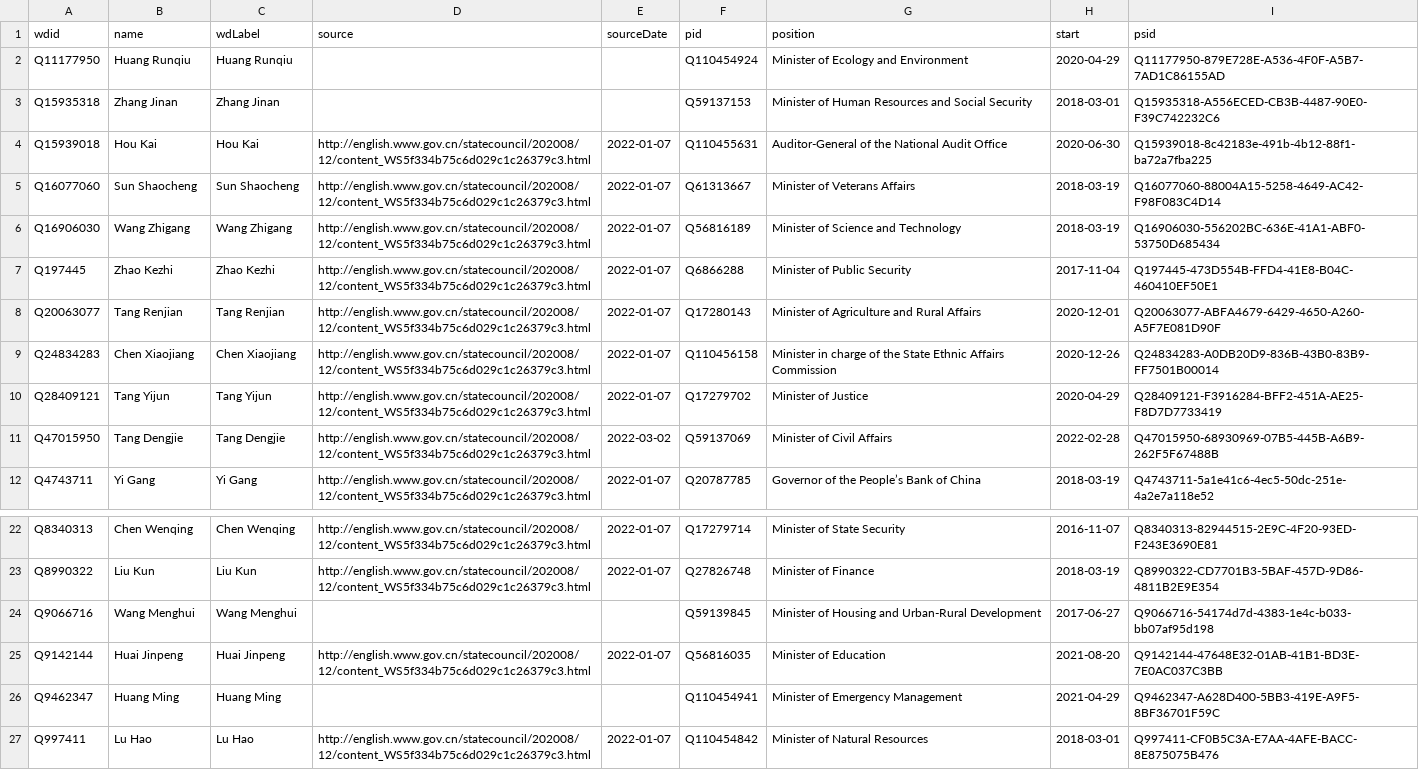
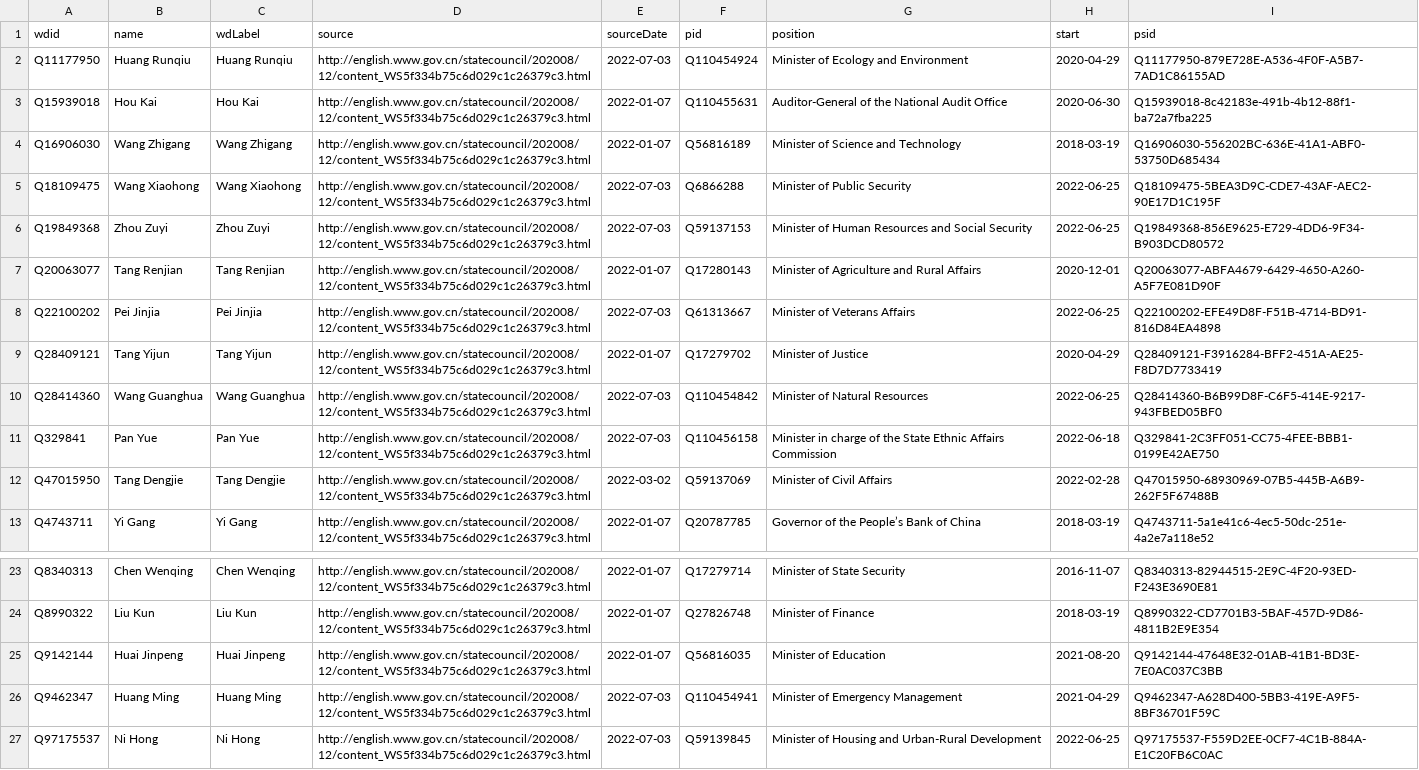
Before and after one commit to every-politician-scrapers/china-ministers, a CSV file: sources/official-ministers/wikidata.csv, drawn as a sheet; only a part is shown, gaps mark what is left out.

Commit message:
Compare external sources to Wikidata

```diff
--- a/sources/official-ministers/wikidata.csv
+++ b/sources/official-ministers/wikidata.csv
@@ -1,11 +1,12 @@
 wdid,name,wdLabel,source,sourceDate,pid,position,start,psid
-Q11177950,Huang Runqiu,Huang Runqiu,,,Q110454924,Minister of Ecology and Environment,2020-04-29,Q11177950-879E728E-A536-4F0F-A5B7-7AD1C86155AD
-Q15935318,Zhang Jinan,Zhang Jinan,,,Q59137153,Minister of Human Resources and Social Security,2018-03-01,Q15935318-A556ECED-CB3B-4487-90E0-F39C742232C6
+Q11177950,Huang Runqiu,Huang Runqiu,http://english.www.gov.cn/statecouncil/202008/12/content_WS5f334b75c6d029c1c26379c3.html,2022-07-03,Q110454924,Minister of Ecology and Environment,2020-04-29,Q11177950-879E728E-A536-4F0F-A5B7-7AD1C86155AD
 Q15939018,Hou Kai,Hou Kai,http://english.www.gov.cn/statecouncil/202008/12/content_WS5f334b75c6d029c1c26379c3.html,2022-01-07,Q110455631,Auditor-General of the National Audit Office,2020-06-30,Q15939018-8c42183e-491b-4b12-88f1-ba72a7fba225
-Q16077060,Sun Shaocheng,Sun Shaocheng,http://english.www.gov.cn/statecouncil/202008/12/content_WS5f334b75c6d029c1c26379c3.html,2022-01-07,Q61313667,Minister of Veterans Affairs,2018-03-19,Q16077060-88004A15-5258-4649-AC42-F98F083C4D14
 Q16906030,Wang Zhigang,Wang Zhigang,http://english.www.gov.cn/statecouncil/202008/12/content_WS5f334b75c6d029c1c26379c3.html,2022-01-07,Q56816189,Minister of Science and Technology,2018-03-19,Q16906030-556202BC-636E-41A1-ABF0-53750D685434
-Q197445,Zhao Kezhi,Zhao Kezhi,http://english.www.gov.cn/statecouncil/202008/12/content_WS5f334b75c6d029c1c26379c3.html,2022-01-07,Q6866288,Minister of Public Security,2017-11-04,Q197445-473D554B-FFD4-41E8-B04C-460410EF50E1
+Q18109475,Wang Xiaohong,Wang Xiaohong,http://english.www.gov.cn/statecouncil/202008/12/content_WS5f334b75c6d029c1c26379c3.html,2022-07-03,Q6866288,Minister of Public Security,2022-06-25,Q18109475-5BEA3D9C-CDE7-43AF-AEC2-90E17D1C195F
+Q19849368,Zhou Zuyi,Zhou Zuyi,http://english.www.gov.cn/statecouncil/202008/12/content_WS5f334b75c6d029c1c26379c3.html,2022-07-03,Q59137153,Minister of Human Resources and Social Security,2022-06-25,Q19849368-856E9625-E729-4DD6-9F34-B903DCD80572
 Q20063077,Tang Renjian,Tang Renjian,http://english.www.gov.cn/statecouncil/202008/12/content_WS5f334b75c6d029c1c26379c3.html,2022-01-07,Q17280143,Minister of Agriculture and Rural Affairs,2020-12-01,Q20063077-ABFA4679-6429-4650-A260-A5F7E081D90F
-Q24834283,Chen Xiaojiang,Chen Xiaojiang,http://english.www.gov.cn/statecouncil/202008/12/content_WS5f334b75c6d029c1c26379c3.html,2022-01-07,Q110456158,Minister in charge of the State Ethnic Affairs Commission,2020-12-26,Q24834283-A0DB20D9-836B-43B0-83B9-FF7501B00014
+Q22100202,Pei Jinjia,Pei Jinjia,http://english.www.gov.cn/statecouncil/202008/12/content_WS5f334b75c6d029c1c26379c3.html,2022-07-03,Q61313667,Minister of Veterans Affairs,2022-06-25,Q22100202-EFE49D8F-F51B-4714-BD91-816D84EA4898
 Q28409121,Tang Yijun,Tang Yijun,http://english.www.gov.cn/statecouncil/202008/12/content_WS5f334b75c6d029c1c26379c3.html,2022-01-07,Q17279702,Minister of Justice,2020-04-29,Q28409121-F3916284-BFF2-451A-AE25-F8D7D7733419
+Q28414360,Wang Guanghua,Wang Guanghua,http://english.www.gov.cn/statecouncil/202008/12/content_WS5f334b75c6d029c1c26379c3.html,2022-07-03,Q110454842,Minister of Natural Resources,2022-06-25,Q28414360-B6B99D8F-C6F5-414E-9217-943FBED05BF0
+Q329841,Pan Yue,Pan Yue,http://english.www.gov.cn/statecouncil/202008/12/content_WS5f334b75c6d029c1c26379c3.html,2022-07-03,Q110456158,Minister in charge of the State Ethnic Affairs Commission,2022-06-18,Q329841-2C3FF051-CC75-4FEE-BBB1-0199E42AE750
 Q47015950,Tang Dengjie,Tang Dengjie,http://english.www.gov.cn/statecouncil/202008/12/content_WS5f334b75c6d029c1c26379c3.html,2022-03-02,Q59137069,Minister of Civil Affairs,2022-02-28,Q47015950-68930969-07B5-445B-A6B9-262F5F67488B
@@ -23,5 +24,4 @@ Q8340313,Chen Wenqing,Chen Wenqing,http://english.www.gov.cn/statecouncil/202008
 Q8990322,Liu Kun,Liu Kun,http://english.www.gov.cn/statecouncil/202008/12/content_WS5f334b75c6d029c1c26379c3.html,2022-01-07,Q27826748,Minister of Finance,2018-03-19,Q8990322-CD7701B3-5BAF-457D-9D86-4811B2E9E354
-Q9066716,Wang Menghui,Wang Menghui,,,Q59139845,Minister of Housing and Urban-Rural Development,2017-06-27,Q9066716-54174d7d-4383-1e4c-b033-bb07af95d198
 Q9142144,Huai Jinpeng,Huai Jinpeng,http://english.www.gov.cn/statecouncil/202008/12/content_WS5f334b75c6d029c1c26379c3.html,2022-01-07,Q56816035,Minister of Education,2021-08-20,Q9142144-47648E32-01AB-41B1-BD3E-7E0AC037C3BB
-Q9462347,Huang Ming,Huang Ming,,,Q110454941,Minister of Emergency Management,2021-04-29,Q9462347-A628D400-5BB3-419E-A9F5-8BF36701F59C
-Q997411,Lu Hao,Lu Hao,http://english.www.gov.cn/statecouncil/202008/12/content_WS5f334b75c6d029c1c26379c3.html,2022-01-07,Q110454842,Minister of Natural Resources,2018-03-01,Q997411-CF0B5C3A-E7AA-4AFE-BACC-8E875075B476
+Q9462347,Huang Ming,Huang Ming,http://english.www.gov.cn/statecouncil/202008/12/content_WS5f334b75c6d029c1c26379c3.html,2022-07-03,Q110454941,Minister of Emergency Management,2021-04-29,Q9462347-A628D400-5BB3-419E-A9F5-8BF36701F59C
+Q97175537,Ni Hong,Ni Hong,http://english.www.gov.cn/statecouncil/202008/12/content_WS5f334b75c6d029c1c26379c3.html,2022-07-03,Q59139845,Minister of Housing and Urban-Rural Development,2022-06-25,Q97175537-F559D2EE-0CF7-4C1B-884A-E1C20FB6C0AC
```
Also changed, not shown: sources/official-ministers/scraped.csv.
